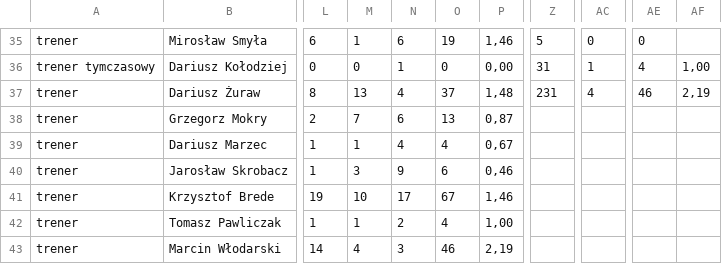
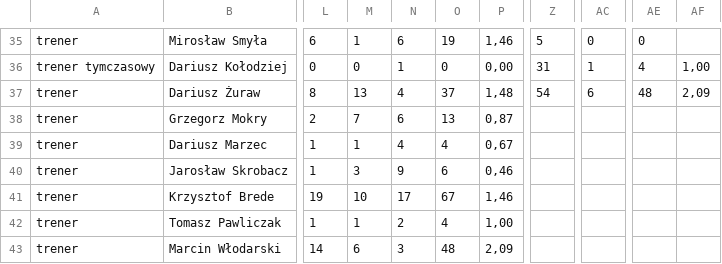
Before and after one commit to DomJer004/TSP_Baza, a CSV file: trenerzy.csv, drawn as a sheet; only a part is shown, gaps mark what is left out; the diff names each change by its address in the sheet, - before the commit and + after, or states it on an @@ line.

Commit message:
Update trenerzy.csv with new trainer data

```diff
--- a/trenerzy.csv
+++ b/trenerzy.csv
-Z37: 231
+Z37: 54
-AC37: 4
+AC37: 6
-AE37: 46
+AE37: 48
-AF37: 2,19
+AF37: 2,09
-M43: 4
+M43: 6
-O43: 46
+O43: 48
-P43: 2,19
+P43: 2,09
```
